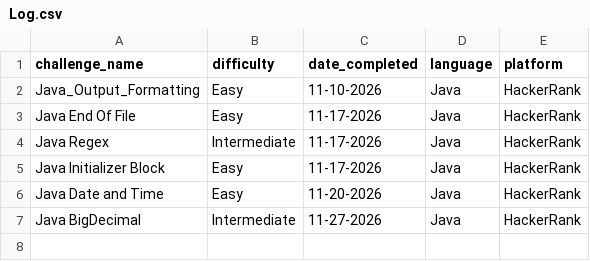
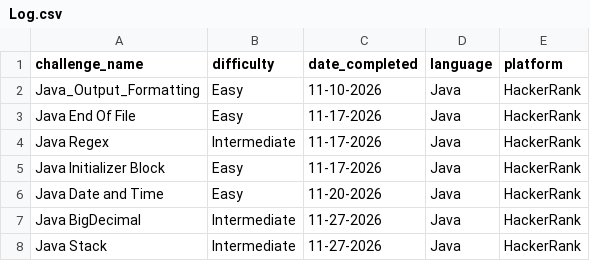
Before and after one commit to TRNG-2499/assignments, a CSV file: _practical_coding_challenges/Log.csv, drawn as a sheet.

Commit message:
Add coding challenges

```diff
--- a/_practical_coding_challenges/Log.csv
+++ b/_practical_coding_challenges/Log.csv
@@ -7 +7,2 @@ Java Date and Time, Easy, 11-20-2026, Java, HackerRank
 Java BigDecimal, Intermediate, 11-27-2026, Java, HackerRank
+Java Stack, Intermediate, 11-27-2026, Java, HackerRank
```
